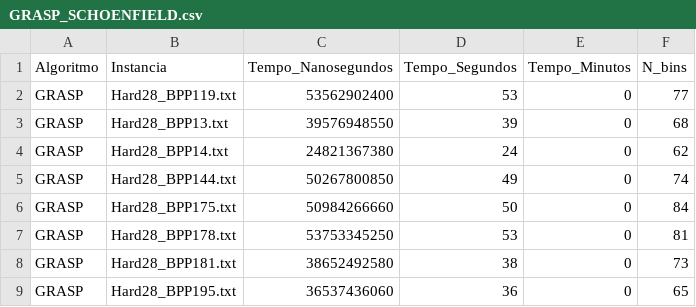
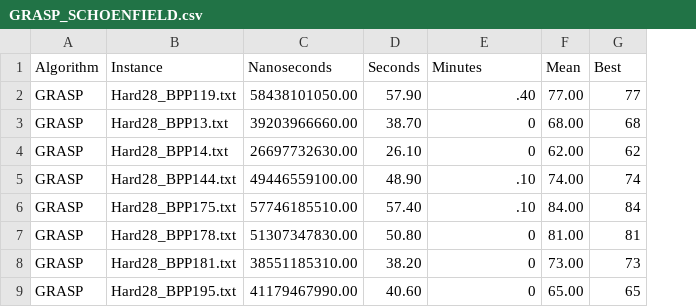
Before and after one commit to JohnVithor/PAA-BPP-Metaheuristics, a CSV file: GRASP_SCHOENFIELD.csv, drawn as a sheet; only a part is shown; removed rows and columns are numbered as before the commit, all else as after; the diff names each change by its address in the sheet, - before the commit and + after, or states it on an @@ line.

```diff
--- a/GRASP_SCHOENFIELD.csv
+++ b/GRASP_SCHOENFIELD.csv
-column C, rows 2-9: 53562902400 | 39576948550 | 24821367380 | 50267800850 | 50984266660 | 53753345250 | 38652492580 | 36537436060
-column D, rows 2-9: 53 | 39 | 24 | 49 | 50 | 53 | 38 | 36
+column C, rows 2-9: 58438101050.00 | 39203966660.00 | 26697732630.00 | 49446559100.00 | 57746185510.00 | 51307347830.00 | 38551185310.00 | 41179467990.00
+column D, rows 2-9: 57.90 | 38.70 | 26.10 | 48.90 | 57.40 | 50.80 | 38.20 | 40.60
+column F, rows 2-9: 77.00 | 68.00 | 62.00 | 74.00 | 84.00 | 81.00 | 73.00 | 65.00
-row 1: Algoritmo | Instancia | Tempo_Nanosegundos | Tempo_Segundos | Tempo_Minutos | N_bins
+row 1: Algorithm | Instance | Nanoseconds | Seconds | Minutes | Mean | Best
-E2: 0
+E2: .40
-E5:E6: 0
+E5:E6: .10
```
Also changed, not shown: GENETIC_FALKENAUER.csv, GENETIC_SCHOENFIELD.csv, 7 other files.
